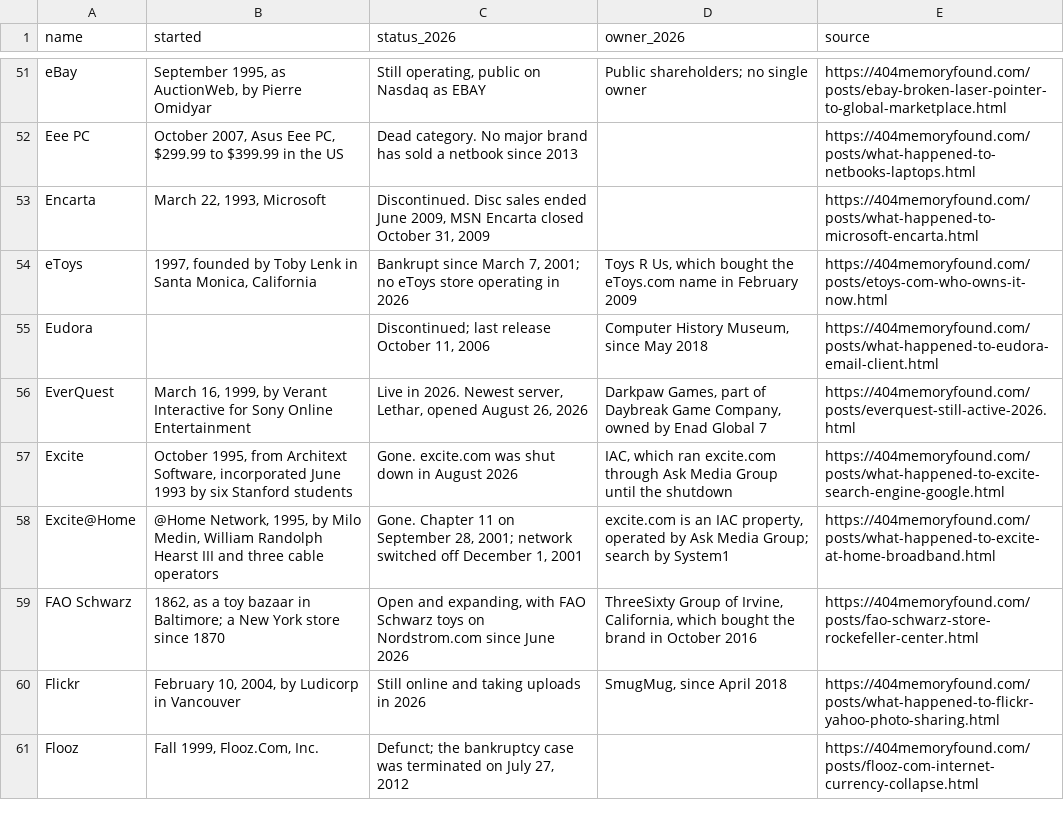
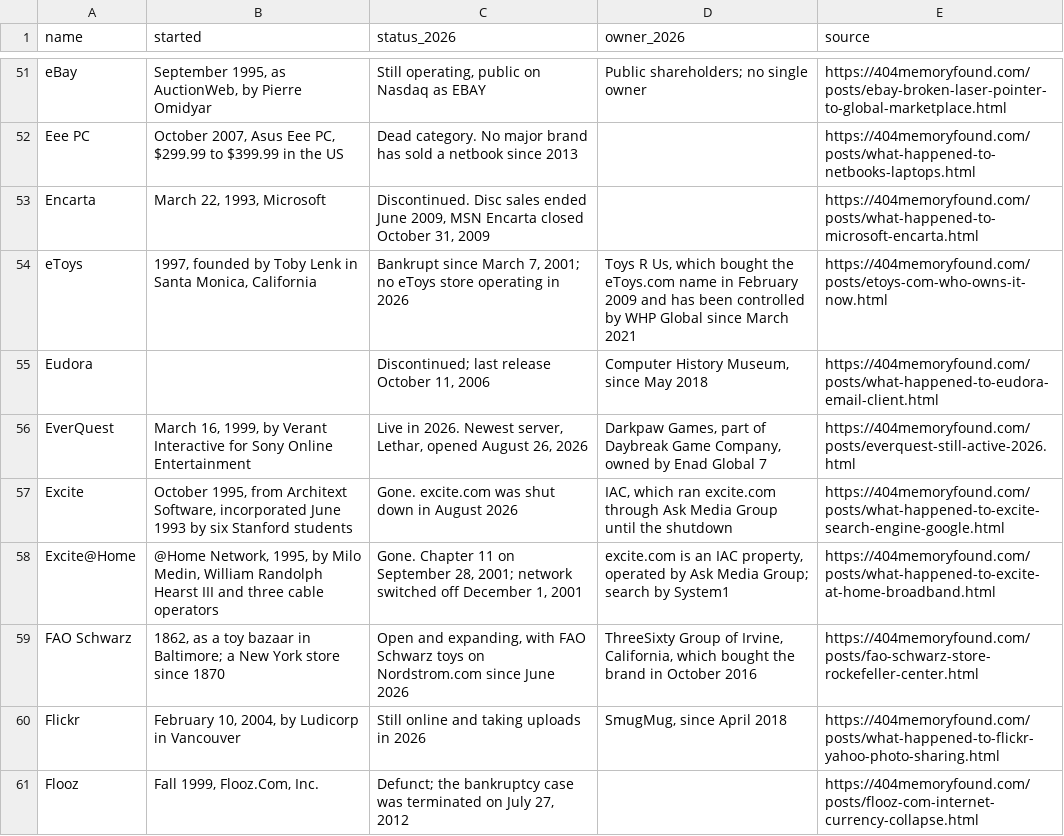
Before and after one commit to pnpaiva/404-memory-found, a CSV file: dead-brand-index.csv, drawn as a sheet; only a part is shown, gaps mark what is left out.

```diff
--- a/dead-brand-index.csv
+++ b/dead-brand-index.csv
@@ -53,3 +53,3 @@ Eee PC,"October 2007, Asus Eee PC, $299.99 to $399.99 in the US",Dead category.
 Encarta,"March 22, 1993, Microsoft","Discontinued. Disc sales ended June 2009, MSN Encarta closed October 31, 2009",,https://404memoryfound.com/posts/what-happened-to-microsoft-encarta.html
-eToys,"1997, founded by Toby Lenk in Santa Monica, California","Bankrupt since March 7, 2001; no eToys store operating in 2026","Toys R Us, which bought the eToys.com name in February 2009",https://404memoryfound.com/posts/etoys-com-who-owns-it-now.html
+eToys,"1997, founded by Toby Lenk in Santa Monica, California","Bankrupt since March 7, 2001; no eToys store operating in 2026","Toys R Us, which bought the eToys.com name in February 2009 and has been controlled by WHP Global since March 2021",https://404memoryfound.com/posts/etoys-com-who-owns-it-now.html
 Eudora,,"Discontinued; last release October 11, 2006","Computer History Museum, since May 2018",https://404memoryfound.com/posts/what-happened-to-eudora-email-client.html
```
Also changed, not shown: 13 other files.
